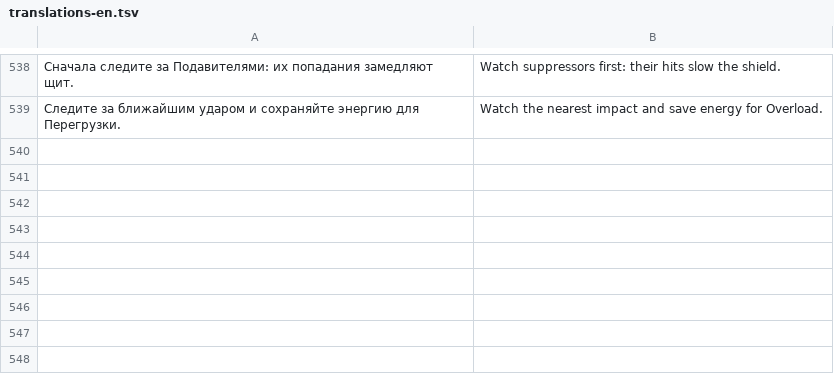
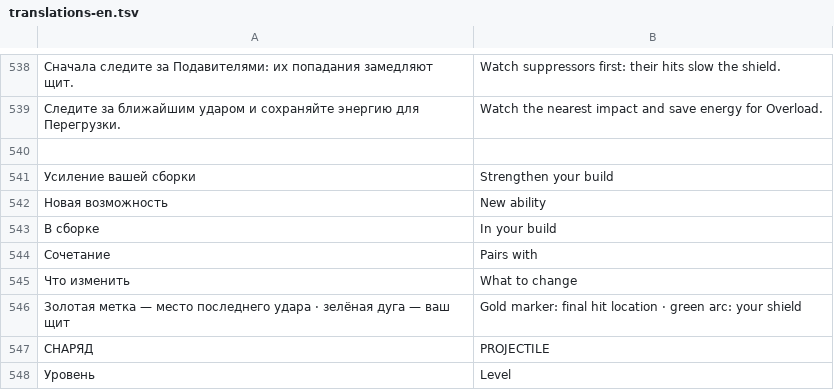
Before and after one commit to reptile1891/core-reactor, a TSV file: tools/translations-en.tsv, drawn as a sheet; only a part is shown, gaps mark what is left out; the diff names each change by its address in the sheet, - before the commit and + after, or states it on an @@ line.

```diff
--- a/tools/translations-en.tsv
+++ b/tools/translations-en.tsv
+row 540: (empty)
+row 541: Усиление вашей сборки | Strengthen your build
+row 542: Новая возможность | New ability
+row 543: В сборке | In your build
+row 544: Сочетание | Pairs with
+row 545: Что изменить | What to change
+row 546: Золотая метка — место последнего удара · зелёная дуга — ваш щит | Gold marker: final hit location · green arc: your shield
+row 547: СНАРЯД | PROJECTILE
+row 548: Уровень | Level
```
Also changed, not shown: 15 other files.
